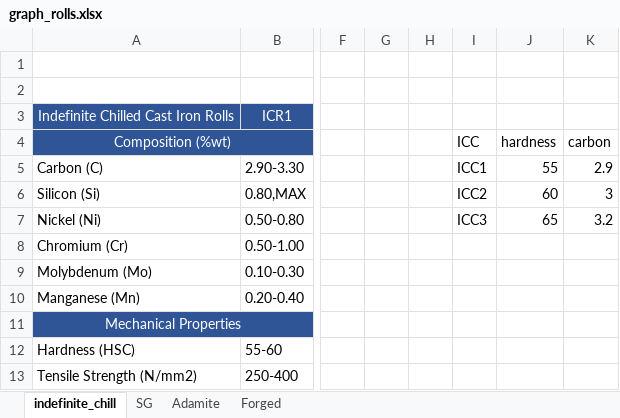
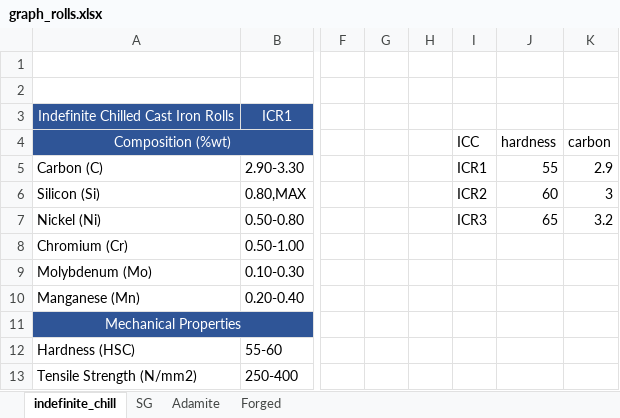
Before and after one commit to chiraggarg95/sachin-website, an Excel workbook: graph_rolls.xlsx, sheet indefinite_chill, drawn as a sheet; only a part is shown, gaps mark what is left out; values as stored, in another font and other column widths than the file's, no borders; charts and pictures not drawn; the diff names each change by its address in the sheet, - before the commit and + after, or states it on an @@ line.

```diff
--- a/graph_rolls.xlsx (sheet indefinite_chill)
+++ b/graph_rolls.xlsx (sheet indefinite_chill)
-I5 (ICC): ICC1
+I5 (ICC): ICR1
-I6 (ICC): ICC2
+I6 (ICC): ICR2
-I7 (ICC): ICC3
+I7 (ICC): ICR3
```
Also changed, not shown: sheet SG, charts or pictures, 6 other files.
